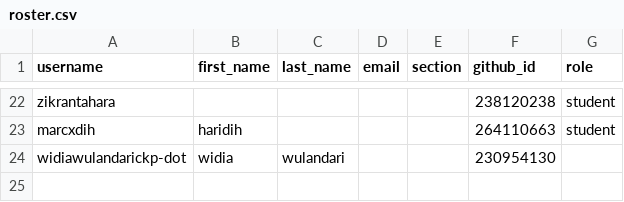
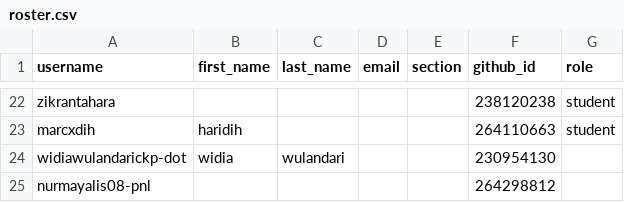
Before and after one commit to tik-pnl/classroom50, a CSV file: 2024-trkj-a/roster.csv, drawn as a sheet; only a part is shown, gaps mark what is left out; the diff names each change by its address in the sheet, - before the commit and + after, or states it on an @@ line.

Commit message:
[Classroom 50] Add 1 student : 2024-trkj-a

```diff
--- a/2024-trkj-a/roster.csv
+++ b/2024-trkj-a/roster.csv
+row 25: nurmayalis08-pnl |  |  |  |  | 264298812
```
